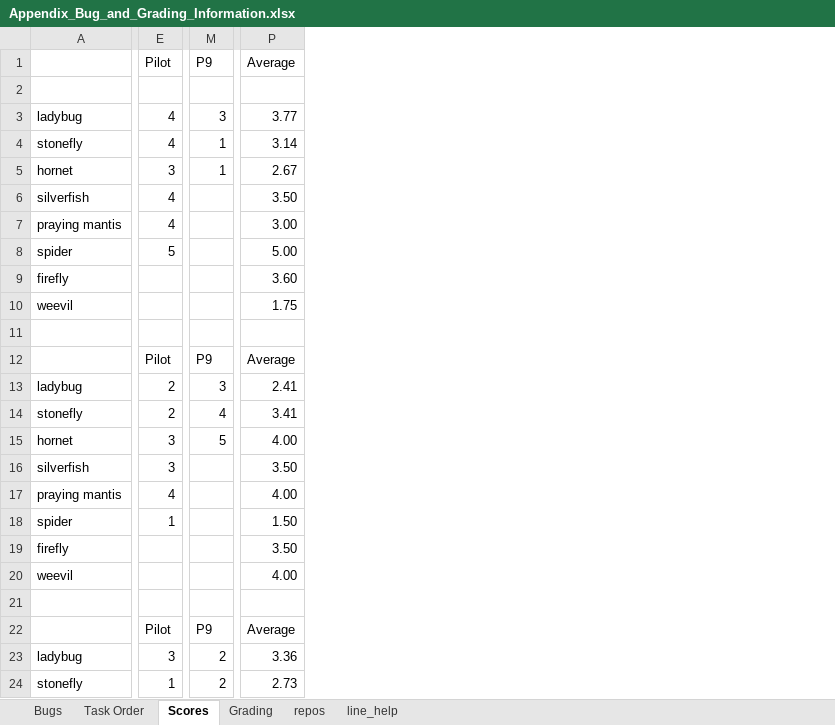
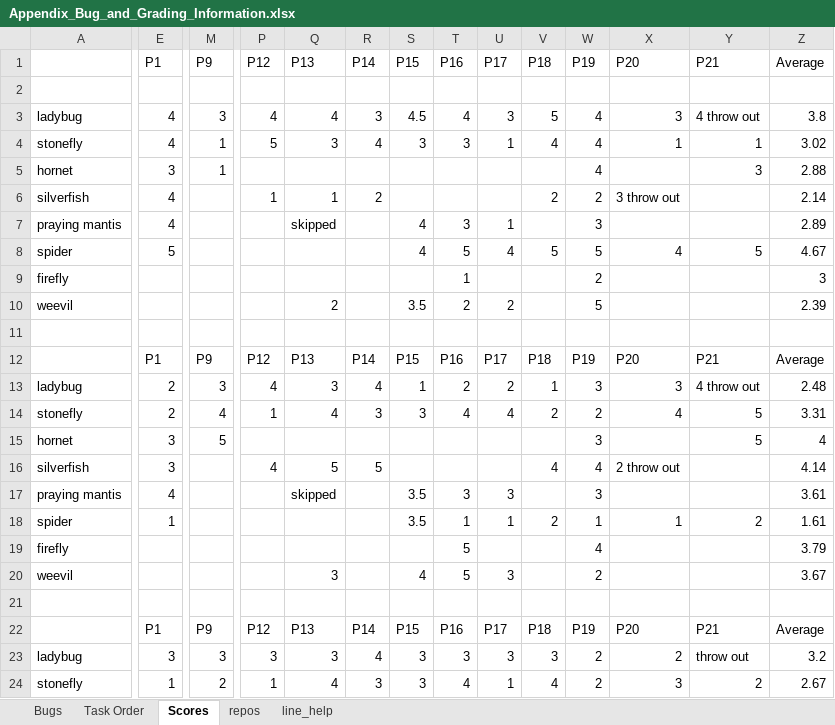
Before and after one commit to apcl-research/human_attention_localize_c_bugs, an Excel workbook: important_spreadsheets/Appendix_Bug_and_Grading_Information.xlsx, sheet Scores, drawn as a sheet; only a part is shown, gaps mark what is left out; values as stored, in another font and other column widths than the file's, no cell formats; charts and pictures not drawn; addresses are those after the commit; the diff covers the shown part only; the diff names each change by its address in the sheet, - before the commit and + after, or states it on an @@ line.

```diff
--- a/important_spreadsheets/Appendix_Bug_and_Grading_Information.xlsx (sheet Scores)
+++ b/important_spreadsheets/Appendix_Bug_and_Grading_Information.xlsx (sheet Scores)
-sheet tab: Grading
+column P (P12), rows 3-24: 4 | 5 |  | 1 |  |  |  |  |  | P12 | 4 | 1 |  | 4 |  |  |  |  |  | P12 | 3 | 1
+column Q (P13), rows 3-24: 4 | 3 |  | 1 | skipped |  |  | 2 |  | P13 | 3 | 4 |  | 5 | skipped |  |  | 3 |  | P13 | 3 | 4
+column R (P14), rows 3-24: 3 | 4 |  | 2 |  |  |  |  |  | P14 | 4 | 3 |  | 5 |  |  |  |  |  | P14 | 4 | 3
+column S (P15), rows 3-24: 4.5 | 3 |  |  | 4 | 4 |  | 3.5 |  | P15 | 1 | 3 |  |  | 3.5 | 3.5 |  | 4 |  | P15 | 3 | 3
+column T (P16), rows 3-24: 4 | 3 |  |  | 3 | 5 | 1 | 2 |  | P16 | 2 | 4 |  |  | 3 | 1 | 5 | 5 |  | P16 | 3 | 4
+column U (P17), rows 3-24: 3 | 1 |  |  | 1 | 4 |  | 2 |  | P17 | 2 | 4 |  |  | 3 | 1 |  | 3 |  | P17 | 3 | 1
+column V (P18), rows 3-24: 5 | 4 |  | 2 |  | 5 |  |  |  | P18 | 1 | 2 |  | 4 |  | 2 |  |  |  | P18 | 3 | 4
+column W (P19), rows 3-24: 4 | 4 | 4 | 2 | 3 | 5 | 2 | 5 |  | P19 | 3 | 2 | 3 | 4 | 3 | 1 | 4 | 2 |  | P19 | 2 | 2
+column X (P20), rows 3-24: 3 | 1 |  | 3 throw out |  | 4 |  |  |  | P20 | 3 | 4 |  | 2 throw out |  | 1 |  |  |  | P20 | 2 | 3
+column Y (P21), rows 3-24: 4 throw out | 1 | 3 |  |  | 5 |  |  |  | P21 | 4 throw out | 5 | 5 |  |  | 2 |  |  |  | P21 | throw out | 2
-E1: Pilot
+E1: P1
-Z3 (Average): 3.77
+Z3 (Average): 3.8
-Z4 (Average): 3.14
+Z4 (Average): 3.02
-Z5 (Average): 2.67
+Z5 (Average): 2.88
-Z6 (Average): 3.50
+Z6 (Average): 2.14
-Z7 (Average): 3.00
+Z7 (Average): 2.89
-Z8 (Average): 5.00
+Z8 (Average): 4.67
-Z9 (Average): 3.60
+Z9 (Average): 3
-Z10 (Average): 1.75
+Z10 (Average): 2.39
-E12 (P1): Pilot
+E12 (P1): P1
-Z13 (Average): 2.41
+Z13 (Average): 2.48
-Z14 (Average): 3.41
+Z14 (Average): 3.31
-Z15 (Average): 4.00
+Z15 (Average): 4
-Z16 (Average): 3.50
+Z16 (Average): 4.14
-Z17 (Average): 4.00
+Z17 (Average): 3.61
-Z18 (Average): 1.50
+Z18 (Average): 1.61
-Z19 (Average): 3.50
+Z19 (Average): 3.79
-Z20 (Average): 4.00
+Z20 (Average): 3.67
-E22 (P1): Pilot
+E22 (P1): P1
-M23 (P9): 2
+M23 (P9): 3
-Z23 (Average): 3.36
+Z23 (Average): 3.2
-Z24 (Average): 2.73
+Z24 (Average): 2.67
```
Also changed, not shown: 1 removed row and 57 edited cells elsewhere in this sheet, sheet Task Order, cell formats, charts or pictures, 5 other files.
